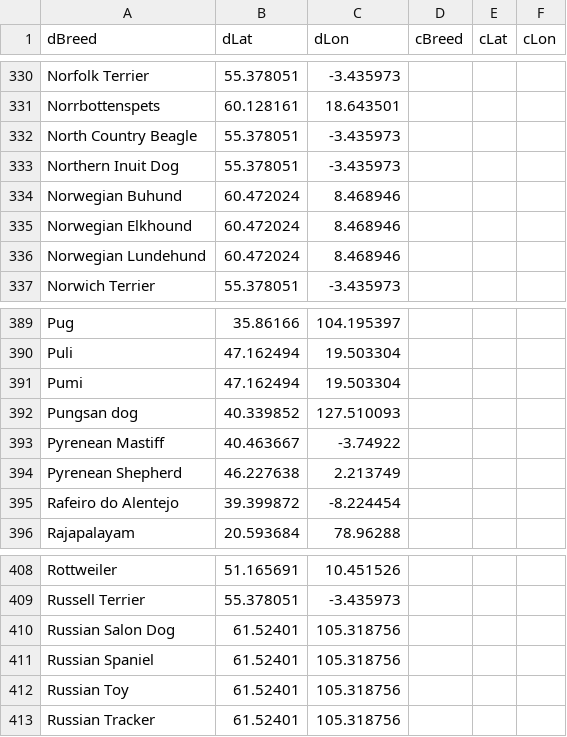
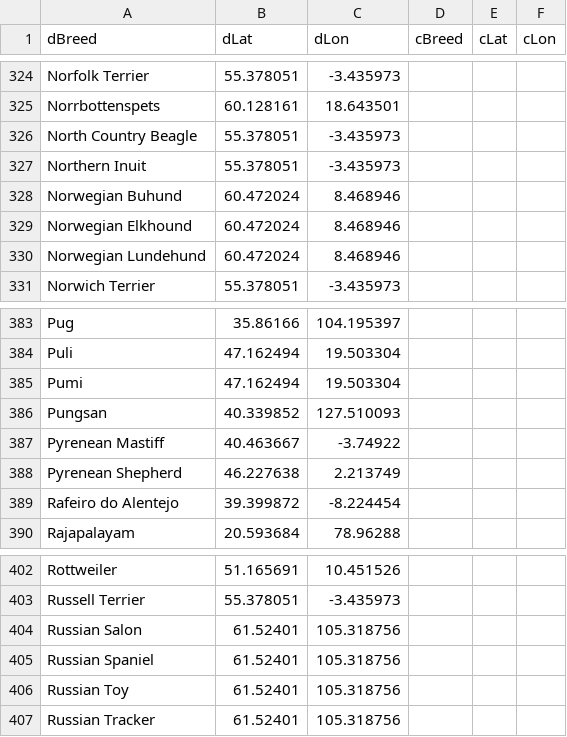
Before and after one commit to MaryAshby/CSC160FINALPROJECT, a CSV file: CatDog.csv, drawn as a sheet; only a part is shown, gaps mark what is left out; addresses are those after the commit; the diff covers the shown part only; the diff names each change by its address in the sheet, - before the commit and + after, or states it on an @@ line.

Commit message:
Update CatDog.csv
Notes: data cleaned up to remove duplicates and dogs differentiated by color or hair type. There are some breeds that formed in two locations and are noted twice.

```diff
--- a/CatDog.csv
+++ b/CatDog.csv
-A327 (dBreed): Northern Inuit Dog
+A327 (dBreed): Northern Inuit
-A386 (dBreed): Pungsan dog
+A386 (dBreed): Pungsan
-A404 (dBreed): Russian Salon Dog
+A404 (dBreed): Russian Salon
```
Also changed, not shown: 1 added row, 8 removed rows and 22 edited cells elsewhere in this file.
